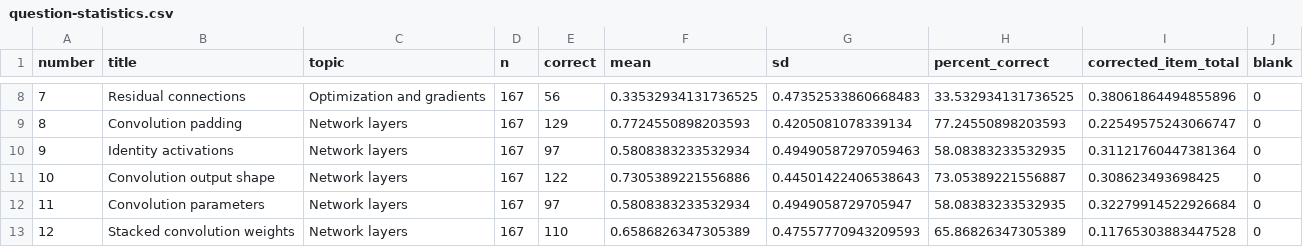
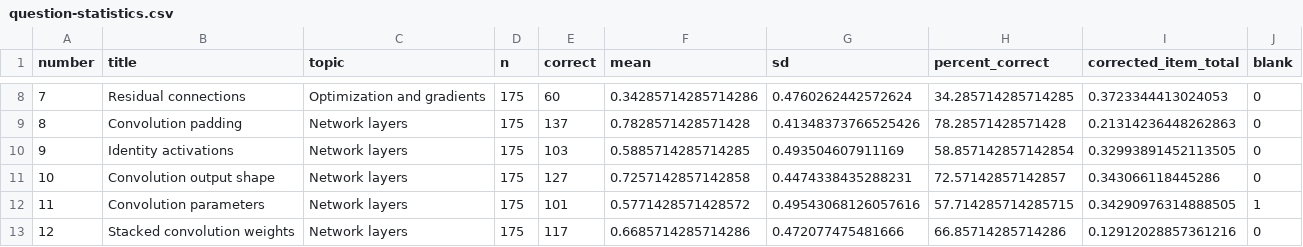
Before and after one commit to results-website/results-website.github.io, a CSV file: midterm/stats/question-statistics.csv, drawn as a sheet; only a part is shown, gaps mark what is left out; the diff covers the shown part only.

```diff
--- a/midterm/stats/question-statistics.csv
+++ b/midterm/stats/question-statistics.csv
@@ -8,6 +8,6 @@
-7,Residual connections,Optimization and gradients,167,56,0.33532934131736525,0.47352533860668483,33.532934131736525,0.38061864494855896,0
-8,Convolution padding,Network layers,167,129,0.7724550898203593,0.4205081078339134,77.24550898203593,0.22549575243066747,0
-9,Identity activations,Network layers,167,97,0.5808383233532934,0.49490587297059463,58.08383233532935,0.31121760447381364,0
-10,Convolution output shape,Network layers,167,122,0.7305389221556886,0.44501422406538643,73.05389221556887,0.308623493698425,0
-11,Convolution parameters,Network layers,167,97,0.5808383233532934,0.4949058729705947,58.08383233532935,0.32279914522926684,0
-12,Stacked convolution weights,Network layers,167,110,0.6586826347305389,0.47557770943209593,65.86826347305389,0.11765303883447528,0
+7,Residual connections,Optimization and gradients,175,60,0.34285714285714286,0.4760262442572624,34.285714285714285,0.3723344413024053,0
+8,Convolution padding,Network layers,175,137,0.7828571428571428,0.41348373766525426,78.28571428571428,0.21314236448262863,0
+9,Identity activations,Network layers,175,103,0.5885714285714285,0.493504607911169,58.857142857142854,0.32993891452113505,0
+10,Convolution output shape,Network layers,175,127,0.7257142857142858,0.4474338435288231,72.57142857142857,0.343066118445286,0
+11,Convolution parameters,Network layers,175,101,0.5771428571428572,0.49543068126057616,57.714285714285715,0.34290976314888505,1
+12,Stacked convolution weights,Network layers,175,117,0.6685714285714286,0.472077475481666,66.85714285714286,0.12912028857361216,0
```
Also changed, not shown: 88 edited cells elsewhere in this file, midterm/stats/roster-matches.csv, midterm/stats/roster-reconciliation.csv, 16 other files.
